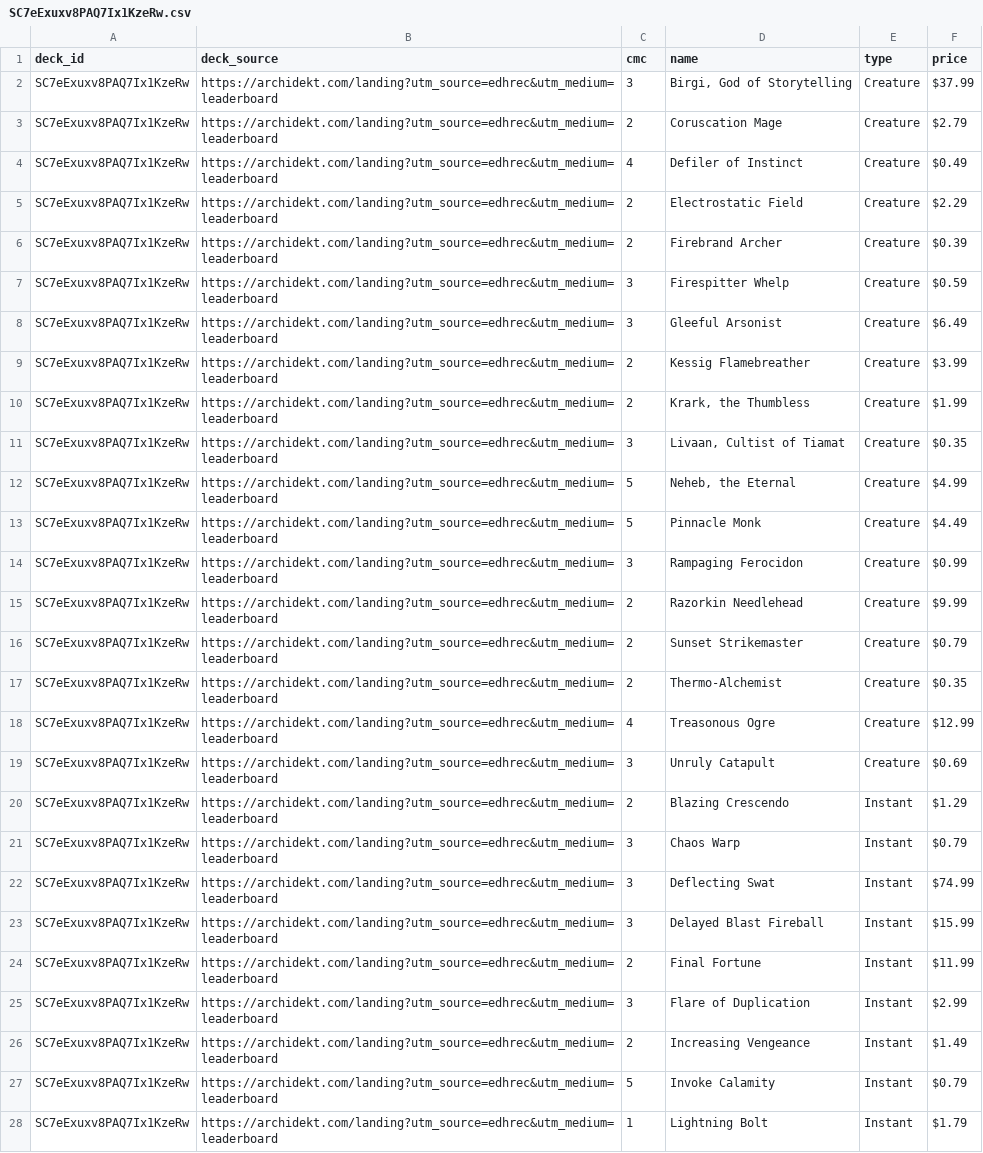
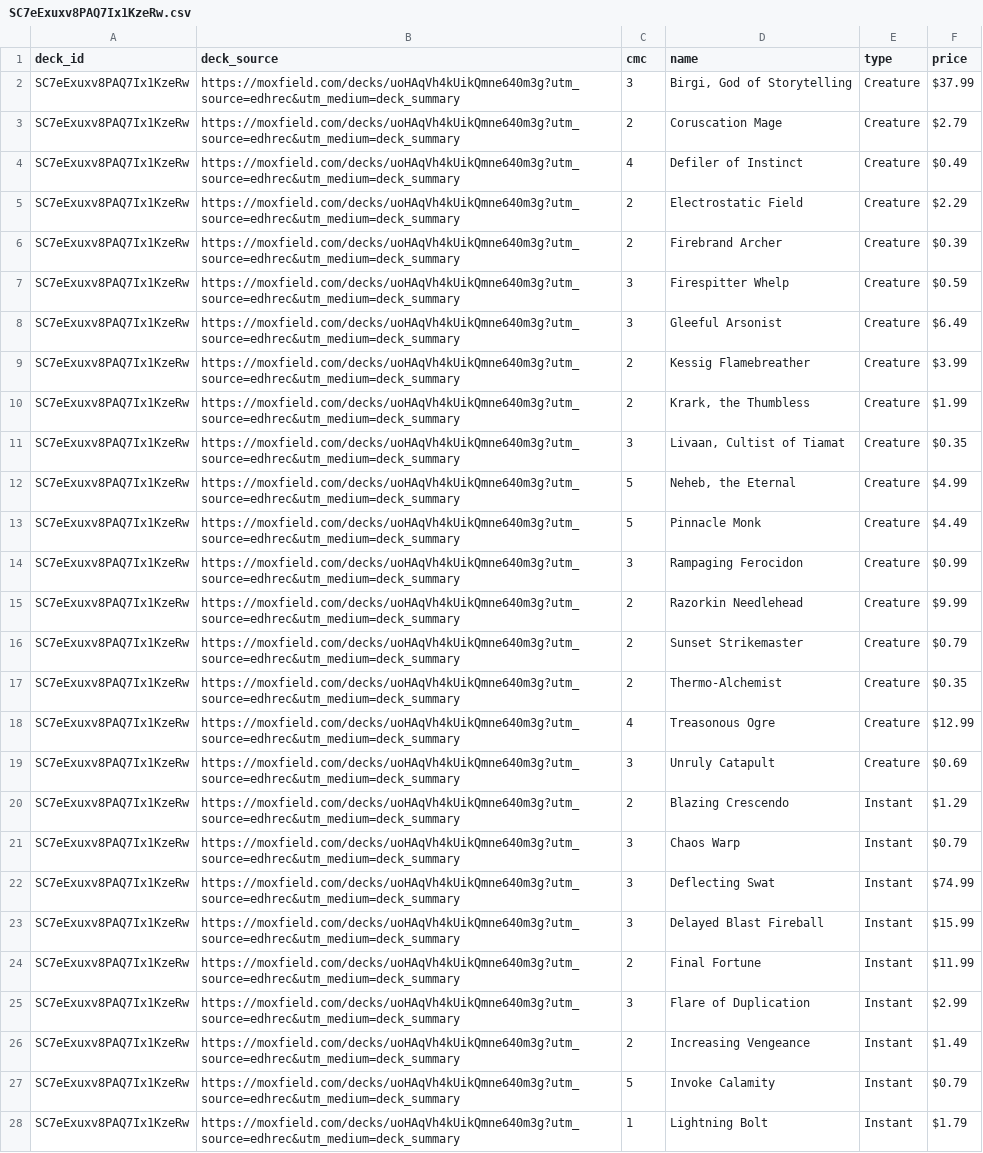
Before and after one commit to wojo1286/edhrec-scraper, a CSV file: decklists_html/SC7eExuxv8PAQ7Ix1KzeRw.csv, drawn as a sheet; only a part is shown; the diff covers the shown part only; the diff names each change by its address in the sheet, - before the commit and + after, or states it on an @@ line.

```diff
--- a/decklists_html/SC7eExuxv8PAQ7Ix1KzeRw.csv
+++ b/decklists_html/SC7eExuxv8PAQ7Ix1KzeRw.csv
-B2:B28 (deck_source): https://archidekt.com/landing?utm_source=edhrec&utm_medium=leaderboard
+B2:B28 (deck_source): https://moxfield.com/decks/uoHAqVh4kUikQmne640m3g?utm_source=edhrec&utm_medium=deck_summary
```
Also changed, not shown: 51 edited cells elsewhere in this file, decklists_html/dFqqfzcMhdhnuakbhRjF8A.csv, decklists_html/idgxoSeng1ISbmJTszkmcw.csv, 16 other files.
